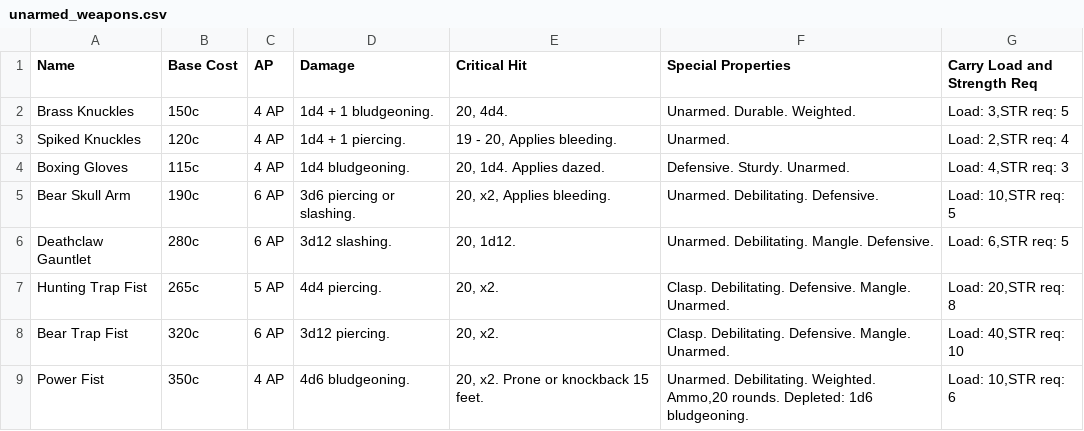
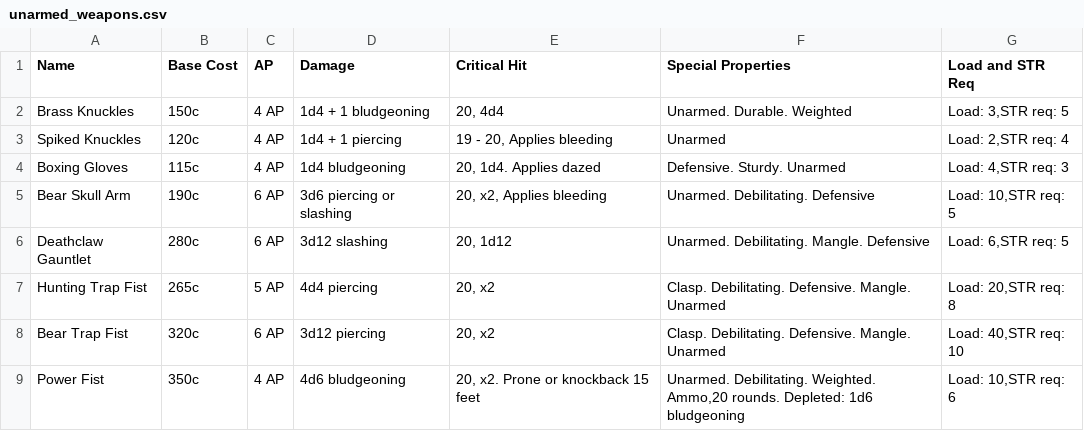
Before and after one commit to winth03/winth03.github.io, a CSV file: public/fallout/wiki/items_and_cost/melee_weapons/unarmed_weapons.csv, drawn as a sheet.

```diff
--- a/public/fallout/wiki/items_and_cost/melee_weapons/unarmed_weapons.csv
+++ b/public/fallout/wiki/items_and_cost/melee_weapons/unarmed_weapons.csv
@@ -1,9 +1,9 @@
-"Name","Base Cost","AP","Damage","Critical Hit","Special Properties","Carry Load and Strength Req"
-"Brass Knuckles","150c","4 AP","1d4 + 1 bludgeoning.","20, 4d4.","Unarmed. Durable. Weighted.","Load: 3,STR req: 5"
-"Spiked Knuckles","120c","4 AP","1d4 + 1 piercing.","19 - 20, Applies bleeding.","Unarmed.","Load: 2,STR req: 4"
-"Boxing Gloves","115c","4 AP","1d4 bludgeoning.","20, 1d4. Applies dazed.","Defensive. Sturdy. Unarmed.","Load: 4,STR req: 3"
-"Bear Skull Arm","190c","6 AP","3d6 piercing or slashing.","20, x2, Applies bleeding.","Unarmed. Debilitating. Defensive.","Load: 10,STR req: 5"
-"Deathclaw Gauntlet","280c","6 AP","3d12 slashing.","20, 1d12.","Unarmed. Debilitating. Mangle. Defensive.","Load: 6,STR req: 5"
-"Hunting Trap Fist","265c","5 AP","4d4 piercing.","20, x2.","Clasp. Debilitating. Defensive. Mangle. Unarmed.","Load: 20,STR req: 8"
-"Bear Trap Fist","320c","6 AP","3d12 piercing.","20, x2.","Clasp. Debilitating. Defensive. Mangle. Unarmed.","Load: 40,STR req: 10"
-"Power Fist","350c","4 AP","4d6 bludgeoning.","20, x2. Prone or knockback 15 feet.","Unarmed. Debilitating. Weighted. Ammo,20 rounds. Depleted: 1d6 bludgeoning.","Load: 10,STR req: 6"
+"Name","Base Cost","AP","Damage","Critical Hit","Special Properties","Load and STR Req"
+"Brass Knuckles","150c","4 AP","1d4 + 1 bludgeoning","20, 4d4","Unarmed. Durable. Weighted","Load: 3,STR req: 5"
+"Spiked Knuckles","120c","4 AP","1d4 + 1 piercing","19 - 20, Applies bleeding","Unarmed","Load: 2,STR req: 4"
+"Boxing Gloves","115c","4 AP","1d4 bludgeoning","20, 1d4. Applies dazed","Defensive. Sturdy. Unarmed","Load: 4,STR req: 3"
+"Bear Skull Arm","190c","6 AP","3d6 piercing or slashing","20, x2, Applies bleeding","Unarmed. Debilitating. Defensive","Load: 10,STR req: 5"
+"Deathclaw Gauntlet","280c","6 AP","3d12 slashing","20, 1d12","Unarmed. Debilitating. Mangle. Defensive","Load: 6,STR req: 5"
+"Hunting Trap Fist","265c","5 AP","4d4 piercing","20, x2","Clasp. Debilitating. Defensive. Mangle. Unarmed","Load: 20,STR req: 8"
+"Bear Trap Fist","320c","6 AP","3d12 piercing","20, x2","Clasp. Debilitating. Defensive. Mangle. Unarmed","Load: 40,STR req: 10"
+"Power Fist","350c","4 AP","4d6 bludgeoning","20, x2. Prone or knockback 15 feet","Unarmed. Debilitating. Weighted. Ammo,20 rounds. Depleted: 1d6 bludgeoning","Load: 10,STR req: 6"
```
Also changed, not shown: public/fallout/wiki/items_and_cost/armor/power_armor_upgrades.csv, public/fallout/wiki/items_and_cost/melee_weapons/bladed_weapons.csv, 20 other files.
